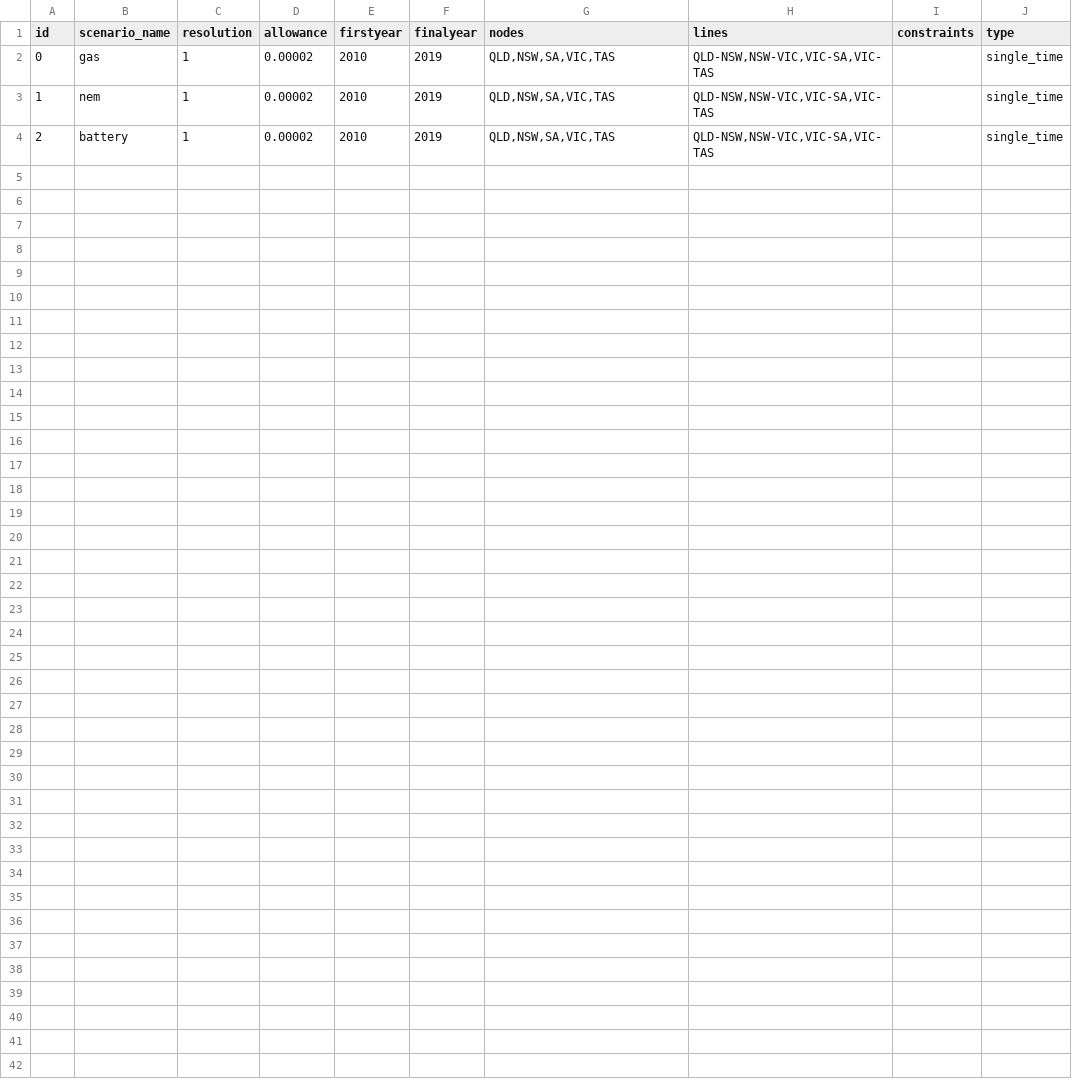
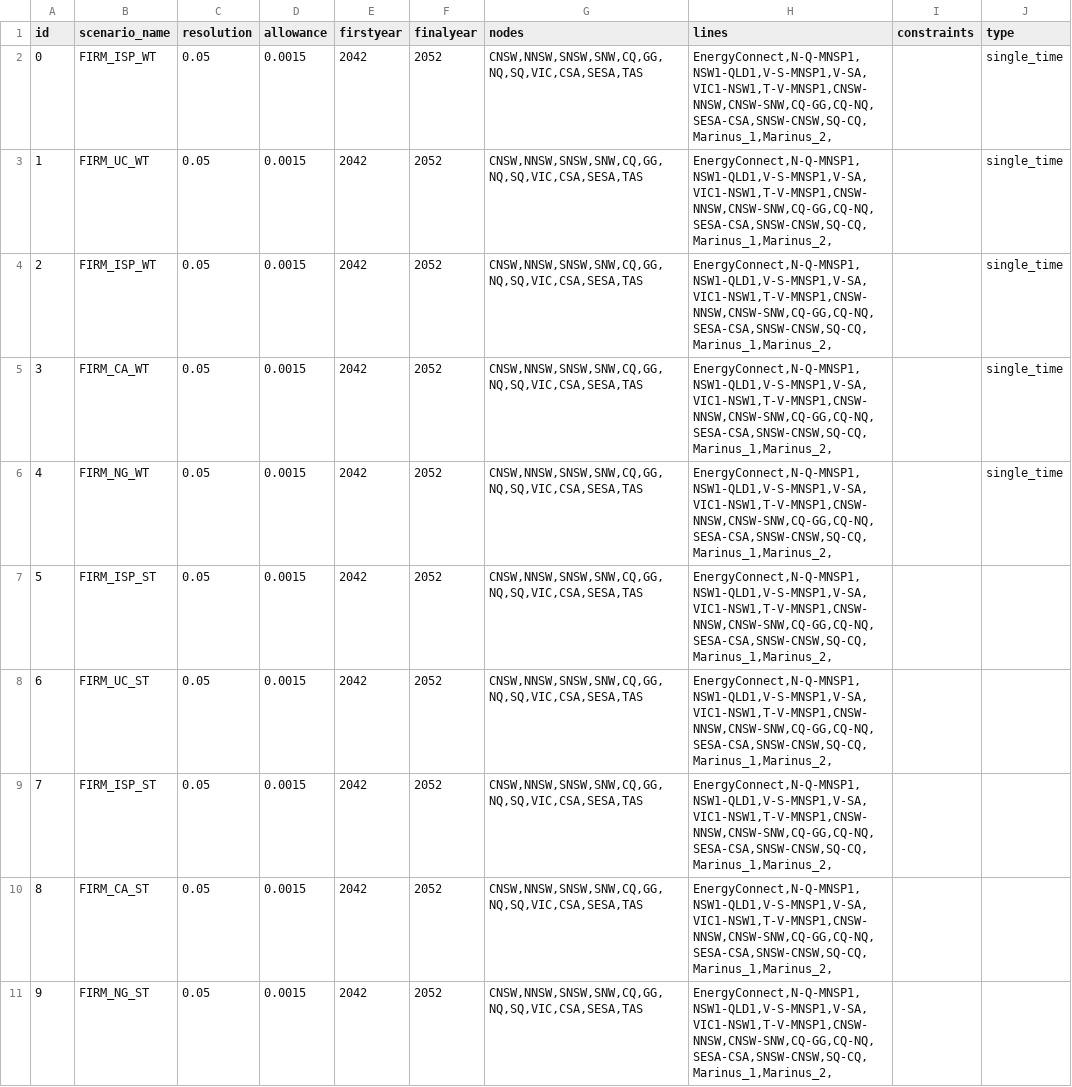
Before and after one commit to TimWeberRE100/FIRM_CE, a CSV file: firm_ce/config/scenarios.csv, drawn as a sheet.

Commit message:
ISP config

```diff
--- a/firm_ce/config/scenarios.csv
+++ b/firm_ce/config/scenarios.csv
@@ -1,4 +1,11 @@
 id,scenario_name,resolution,allowance,firstyear,finalyear,nodes,lines,constraints,type
-0,gas,1,0.00002,2010,2019,"QLD,NSW,SA,VIC,TAS","QLD-NSW,NSW-VIC,VIC-SA,VIC-TAS",,single_time
-1,nem,1,0.00002,2010,2019,"QLD,NSW,SA,VIC,TAS","QLD-NSW,NSW-VIC,VIC-SA,VIC-TAS",,single_time
-2,battery,1,0.00002,2010,2019,"QLD,NSW,SA,VIC,TAS","QLD-NSW,NSW-VIC,VIC-SA,VIC-TAS",,single_time
+0,FIRM_ISP_WT,0.05,0.0015,2042,2052,"CNSW,NNSW,SNSW,SNW,CQ,GG,NQ,SQ,VIC,CSA,SESA,TAS","EnergyConnect,N-Q-MNSP1,NSW1-QLD1,V-S-MNSP1,V-SA,VIC1-NSW1,T-V-MNSP1,CNSW-NNSW,CNSW-SNW,CQ-GG,CQ-NQ,SESA-CSA,SNSW-CNSW,SQ-CQ,Marinus_1,Marinus_2,",,single_time
+1,FIRM_UC_WT,0.05,0.0015,2042,2052,"CNSW,NNSW,SNSW,SNW,CQ,GG,NQ,SQ,VIC,CSA,SESA,TAS","EnergyConnect,N-Q-MNSP1,NSW1-QLD1,V-S-MNSP1,V-SA,VIC1-NSW1,T-V-MNSP1,CNSW-NNSW,CNSW-SNW,CQ-GG,CQ-NQ,SESA-CSA,SNSW-CNSW,SQ-CQ,Marinus_1,Marinus_2,",,single_time
+2,FIRM_ISP_WT,0.05,0.0015,2042,2052,"CNSW,NNSW,SNSW,SNW,CQ,GG,NQ,SQ,VIC,CSA,SESA,TAS","EnergyConnect,N-Q-MNSP1,NSW1-QLD1,V-S-MNSP1,V-SA,VIC1-NSW1,T-V-MNSP1,CNSW-NNSW,CNSW-SNW,CQ-GG,CQ-NQ,SESA-CSA,SNSW-CNSW,SQ-CQ,Marinus_1,Marinus_2,",,single_time
+3,FIRM_CA_WT,0.05,0.0015,2042,2052,"CNSW,NNSW,SNSW,SNW,CQ,GG,NQ,SQ,VIC,CSA,SESA,TAS","EnergyConnect,N-Q-MNSP1,NSW1-QLD1,V-S-MNSP1,V-SA,VIC1-NSW1,T-V-MNSP1,CNSW-NNSW,CNSW-SNW,CQ-GG,CQ-NQ,SESA-CSA,SNSW-CNSW,SQ-CQ,Marinus_1,Marinus_2,",,single_time
+4,FIRM_NG_WT,0.05,0.0015,2042,2052,"CNSW,NNSW,SNSW,SNW,CQ,GG,NQ,SQ,VIC,CSA,SESA,TAS","EnergyConnect,N-Q-MNSP1,NSW1-QLD1,V-S-MNSP1,V-SA,VIC1-NSW1,T-V-MNSP1,CNSW-NNSW,CNSW-SNW,CQ-GG,CQ-NQ,SESA-CSA,SNSW-CNSW,SQ-CQ,Marinus_1,Marinus_2,",,single_time
+5,FIRM_ISP_ST,0.05,0.0015,2042,2052,"CNSW,NNSW,SNSW,SNW,CQ,GG,NQ,SQ,VIC,CSA,SESA,TAS","EnergyConnect,N-Q-MNSP1,NSW1-QLD1,V-S-MNSP1,V-SA,VIC1-NSW1,T-V-MNSP1,CNSW-NNSW,CNSW-SNW,CQ-GG,CQ-NQ,SESA-CSA,SNSW-CNSW,SQ-CQ,Marinus_1,Marinus_2,",,
+6,FIRM_UC_ST,0.05,0.0015,2042,2052,"CNSW,NNSW,SNSW,SNW,CQ,GG,NQ,SQ,VIC,CSA,SESA,TAS","EnergyConnect,N-Q-MNSP1,NSW1-QLD1,V-S-MNSP1,V-SA,VIC1-NSW1,T-V-MNSP1,CNSW-NNSW,CNSW-SNW,CQ-GG,CQ-NQ,SESA-CSA,SNSW-CNSW,SQ-CQ,Marinus_1,Marinus_2,",,
+7,FIRM_ISP_ST,0.05,0.0015,2042,2052,"CNSW,NNSW,SNSW,SNW,CQ,GG,NQ,SQ,VIC,CSA,SESA,TAS","EnergyConnect,N-Q-MNSP1,NSW1-QLD1,V-S-MNSP1,V-SA,VIC1-NSW1,T-V-MNSP1,CNSW-NNSW,CNSW-SNW,CQ-GG,CQ-NQ,SESA-CSA,SNSW-CNSW,SQ-CQ,Marinus_1,Marinus_2,",,
+8,FIRM_CA_ST,0.05,0.0015,2042,2052,"CNSW,NNSW,SNSW,SNW,CQ,GG,NQ,SQ,VIC,CSA,SESA,TAS","EnergyConnect,N-Q-MNSP1,NSW1-QLD1,V-S-MNSP1,V-SA,VIC1-NSW1,T-V-MNSP1,CNSW-NNSW,CNSW-SNW,CQ-GG,CQ-NQ,SESA-CSA,SNSW-CNSW,SQ-CQ,Marinus_1,Marinus_2,",,
+9,FIRM_NG_ST,0.05,0.0015,2042,2052,"CNSW,NNSW,SNSW,SNW,CQ,GG,NQ,SQ,VIC,CSA,SESA,TAS","EnergyConnect,N-Q-MNSP1,NSW1-QLD1,V-S-MNSP1,V-SA,VIC1-NSW1,T-V-MNSP1,CNSW-NNSW,CNSW-SNW,CQ-GG,CQ-NQ,SESA-CSA,SNSW-CNSW,SQ-CQ,Marinus_1,Marinus_2,",,
```
Also changed, not shown: 14 other files.
